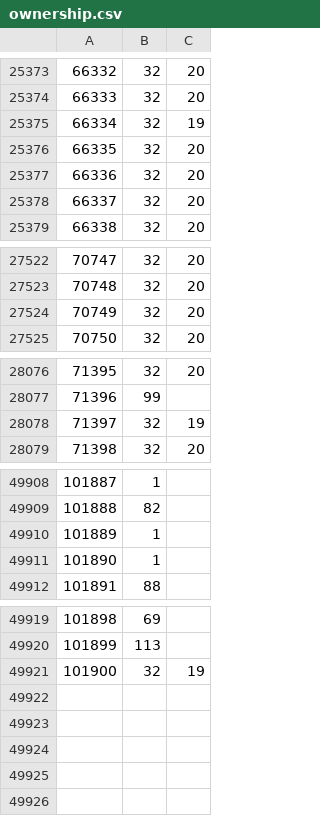
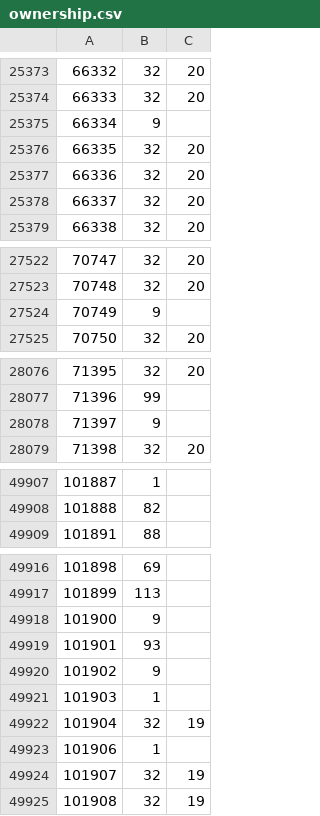
Before and after one commit to rolandteam-dev/claude-code-projects, a CSV file: battr-logs/state/ownership.csv, drawn as a sheet; only a part is shown, gaps mark what is left out; the diff covers the shown part only.

```diff
--- a/battr-logs/state/ownership.csv
+++ b/battr-logs/state/ownership.csv
@@ -25374,3 +25374,3 @@
 66333,32,20
-66334,32,19
+66334,9,
 66335,32,20
@@ -27523,3 +27523,3 @@
 70748,32,20
-70749,32,20
+70749,9,
 70750,32,20
@@ -28077,3 +28077,3 @@
 71396,99,
-71397,32,19
+71397,9,
 71398,32,20
@@ -49909,4 +49908,2 @@
 101888,82,
-101889,1,
-101890,1,
 101891,88,
@@ -49920,2 +49917,9 @@
 101899,113,
-101900,32,19
+101900,9,
+101901,93,
+101902,9,
+101903,1,
+101904,32,19
+101906,1,
+101907,32,19
+101908,32,19
```
Also changed, not shown: 1 removed row and 11 edited cells elsewhere in this file, battr-logs/comparison.csv, battr-logs/state/stages.csv, 3 other files.
